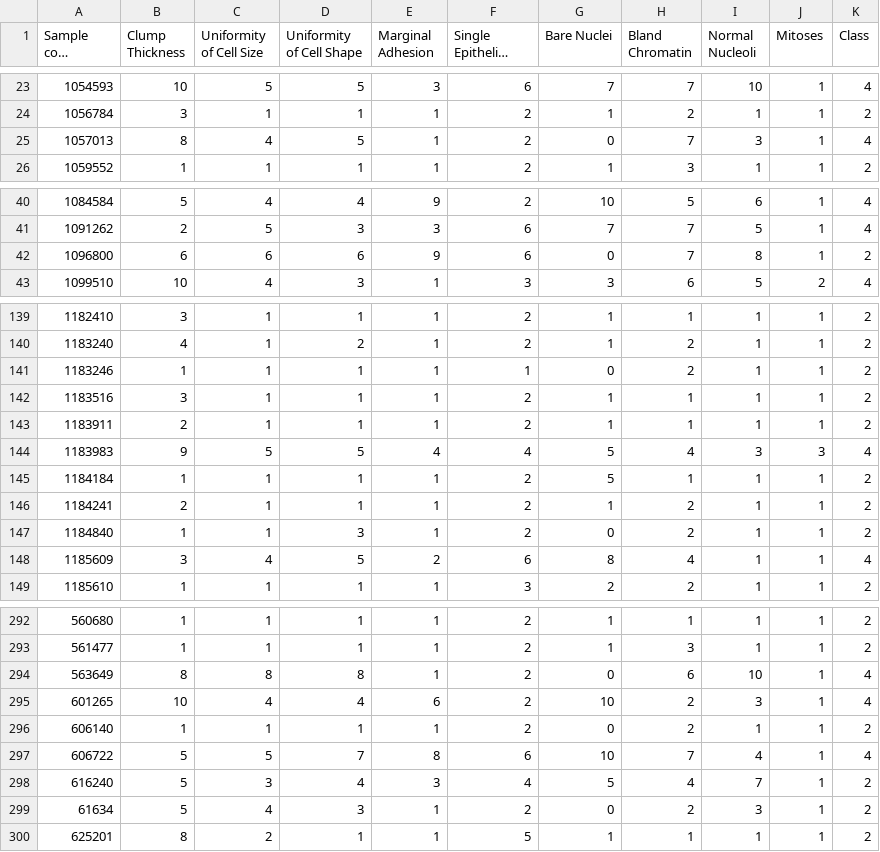
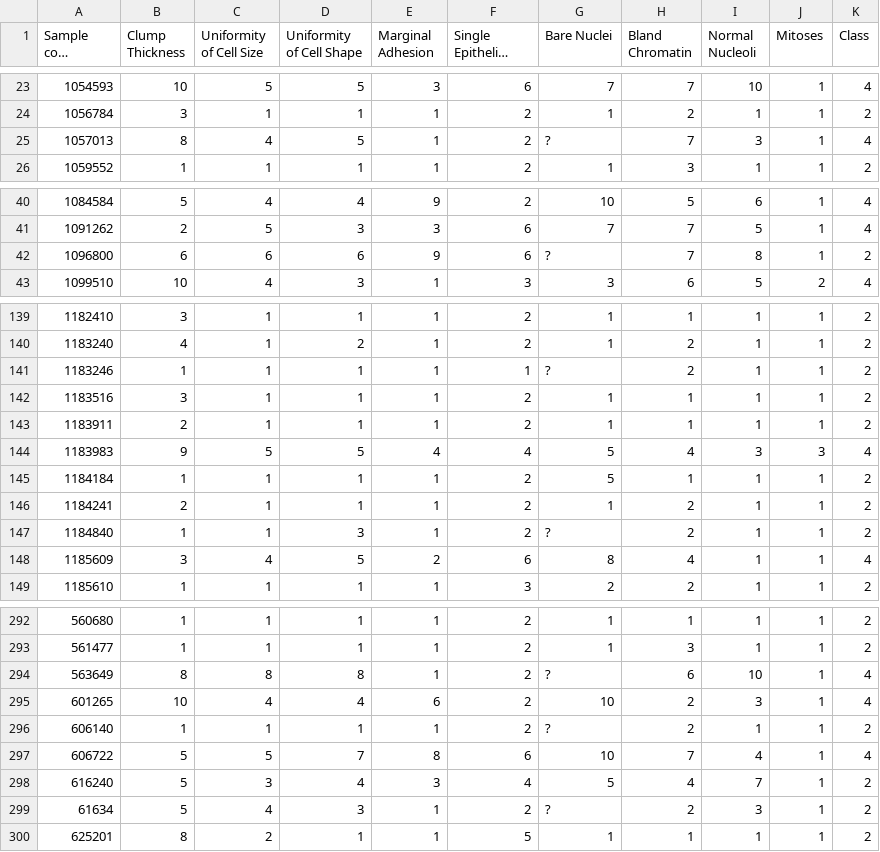
Before and after one commit to iamchiragshekars/Machine-Learning, a CSV file: Classification/breast-cancer-wisconsin.csv, drawn as a sheet; only a part is shown, gaps mark what is left out; long unchanged cells end in …; the diff covers the shown part only; the diff names each change by its address in the sheet, - before the commit and + after, or states it on an @@ line.

```diff
--- a/Classification/breast-cancer-wisconsin.csv
+++ b/Classification/breast-cancer-wisconsin.csv
-G25 (Bare Nuclei): 0
+G25 (Bare Nuclei): ?
-G42 (Bare Nuclei): 0
+G42 (Bare Nuclei): ?
-G141 (Bare Nuclei): 0
+G141 (Bare Nuclei): ?
-G147 (Bare Nuclei): 0
+G147 (Bare Nuclei): ?
-G294 (Bare Nuclei): 0
+G294 (Bare Nuclei): ?
-G296 (Bare Nuclei): 0
+G296 (Bare Nuclei): ?
-G299 (Bare Nuclei): 0
+G299 (Bare Nuclei): ?
```
Also changed, not shown: 9 edited cells elsewhere in this file, 1 other file.
